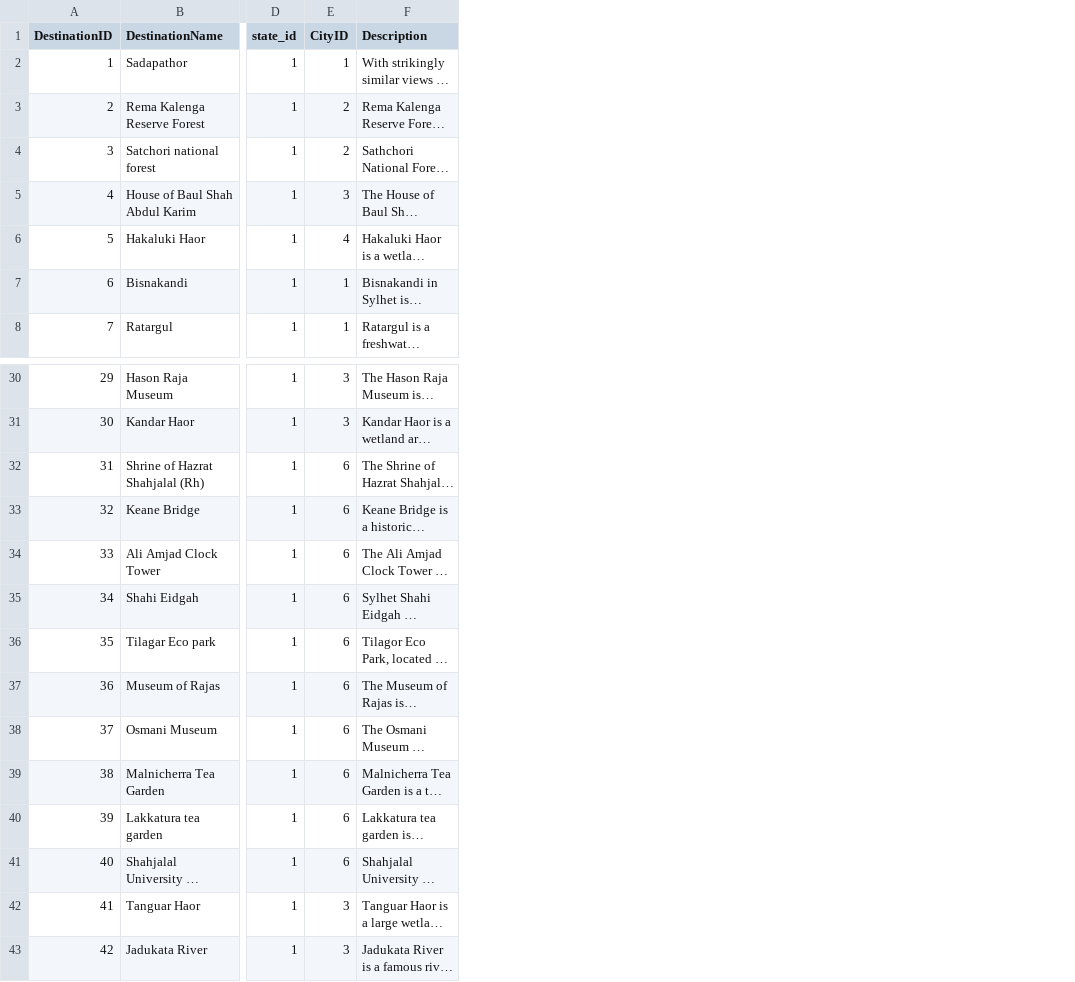
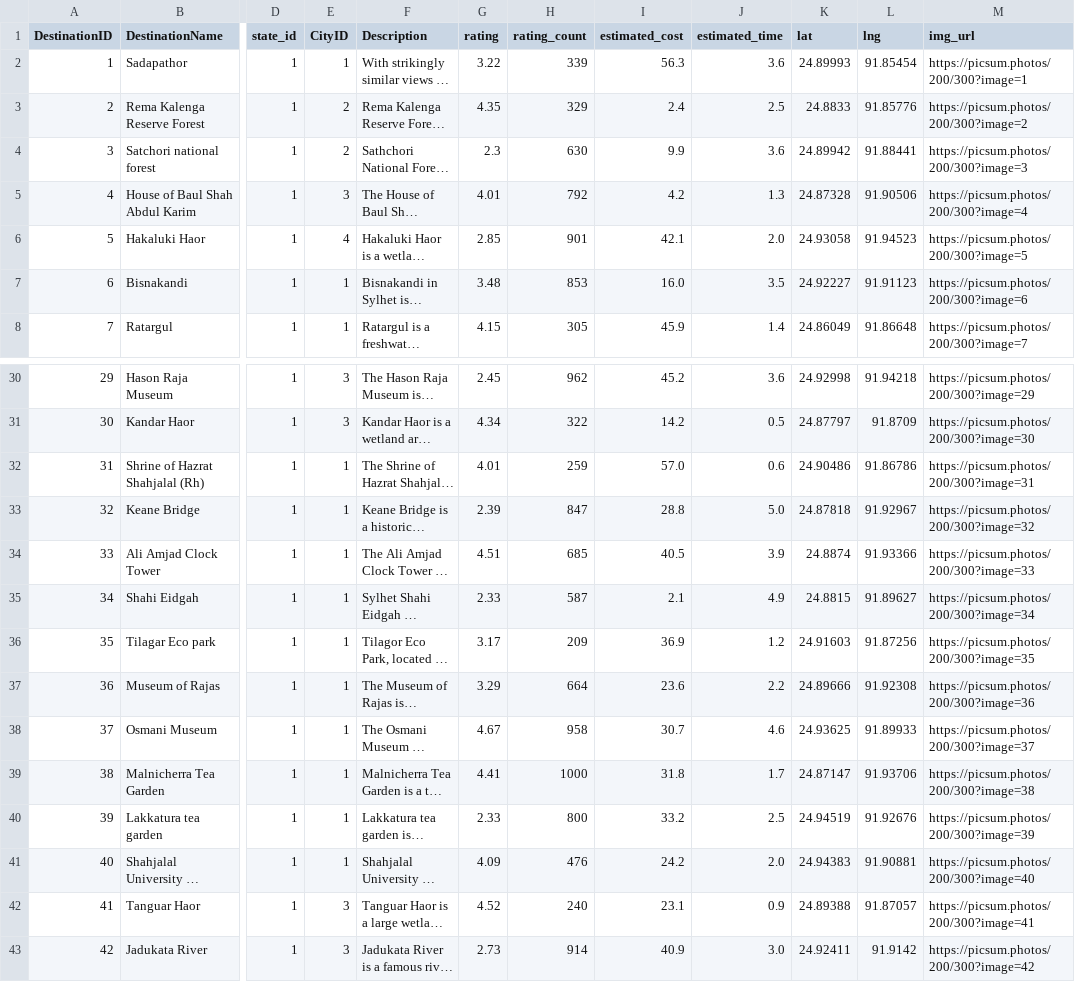
Before and after one commit to Sadat-Hossain-01/ExploreMate-Backend, a CSV file: data_files/destinationsEntry.csv, drawn as a sheet; only a part is shown, gaps mark what is left out; long unchanged cells end in …; the diff names each change by its address in the sheet, - before the commit and + after, or states it on an @@ line.

```diff
--- a/data_files/destinationsEntry.csv
+++ b/data_files/destinationsEntry.csv
+column G (rating), rows 2-8: 3.22 | 4.35 | 2.3 | 4.01 | 2.85 | 3.48 | 4.15; rows 30-43: 2.45 | 4.34 | 4.01 | 2.39 | 4.51 | 2.33 | 3.17 | 3.29 | 4.67 | 4.41 | 2.33 | 4.09 | 4.52 | 2.73
+column H (rating_count), rows 2-8: 339 | 329 | 630 | 792 | 901 | 853 | 305; rows 30-43: 962 | 322 | 259 | 847 | 685 | 587 | 209 | 664 | 958 | 1000 | 800 | 476 | 240 | 914
+column I (estimated_cost), rows 2-8: 56.3 | 2.4 | 9.9 | 4.2 | 42.1 | 16.0 | 45.9; rows 30-43: 45.2 | 14.2 | 57.0 | 28.8 | 40.5 | 2.1 | 36.9 | 23.6 | 30.7 | 31.8 | 33.2 | 24.2 | 23.1 | 40.9
+column J (estimated_time), rows 2-8: 3.6 | 2.5 | 3.6 | 1.3 | 2.0 | 3.5 | 1.4; rows 30-43: 3.6 | 0.5 | 0.6 | 5.0 | 3.9 | 4.9 | 1.2 | 2.2 | 4.6 | 1.7 | 2.5 | 2.0 | 0.9 | 3.0
+column K (lat), rows 2-8: 24.89993 | 24.8833 | 24.89942 | 24.87328 | 24.93058 | 24.92227 | 24.86049; rows 30-43: 24.92998 | 24.87797 | 24.90486 | 24.87818 | 24.8874 | 24.8815 | 24.91603 | 24.89666 | 24.93625 | 24.87147 | 24.94519 | 24.94383 | 24.89388 | 24.92411
+column L (lng), rows 2-8: 91.85454 | 91.85776 | 91.88441 | 91.90506 | 91.94523 | 91.91123 | 91.86648; rows 30-43: 91.94218 | 91.8709 | 91.86786 | 91.92967 | 91.93366 | 91.89627 | 91.87256 | 91.92308 | 91.89933 | 91.93706 | 91.92676 | 91.90881 | 91.87057 | 91.9142
+column M (img_url), rows 2-8: https://picsum.photos/200/300?image=1 | https://picsum.photos/200/300?image=2 | https://picsum.photos/200/300?image=3 | https://picsum.photos/200/300?image=4 | https://picsum.photos/200/300?image=5 | https://picsum.photos/200/300?image=6 | https://picsum.photos/200/300?image=7; rows 30-43: https://picsum.photos/200/300?image=29 | https://picsum.photos/200/300?image=30 | https://picsum.photos/200/300?image=31 | https://picsum.photos/200/300?image=32 | https://picsum.photos/200/300?image=33 | https://picsum.photos/200/300?image=34 | https://picsum.photos/200/300?image=35 | https://picsum.photos/200/300?image=36 | https://picsum.photos/200/300?image=37 | https://picsum.photos/200/300?image=38 | https://picsum.photos/200/300?image=39 | https://picsum.photos/200/300?image=40 | https://picsum.photos/200/300?image=41 | https://picsum.photos/200/300?image=42
-E32:E41 (CityID): 6
+E32:E41 (CityID): 1
```
Also changed, not shown: data_files/hotelsEntry.csv, 7 other files.
